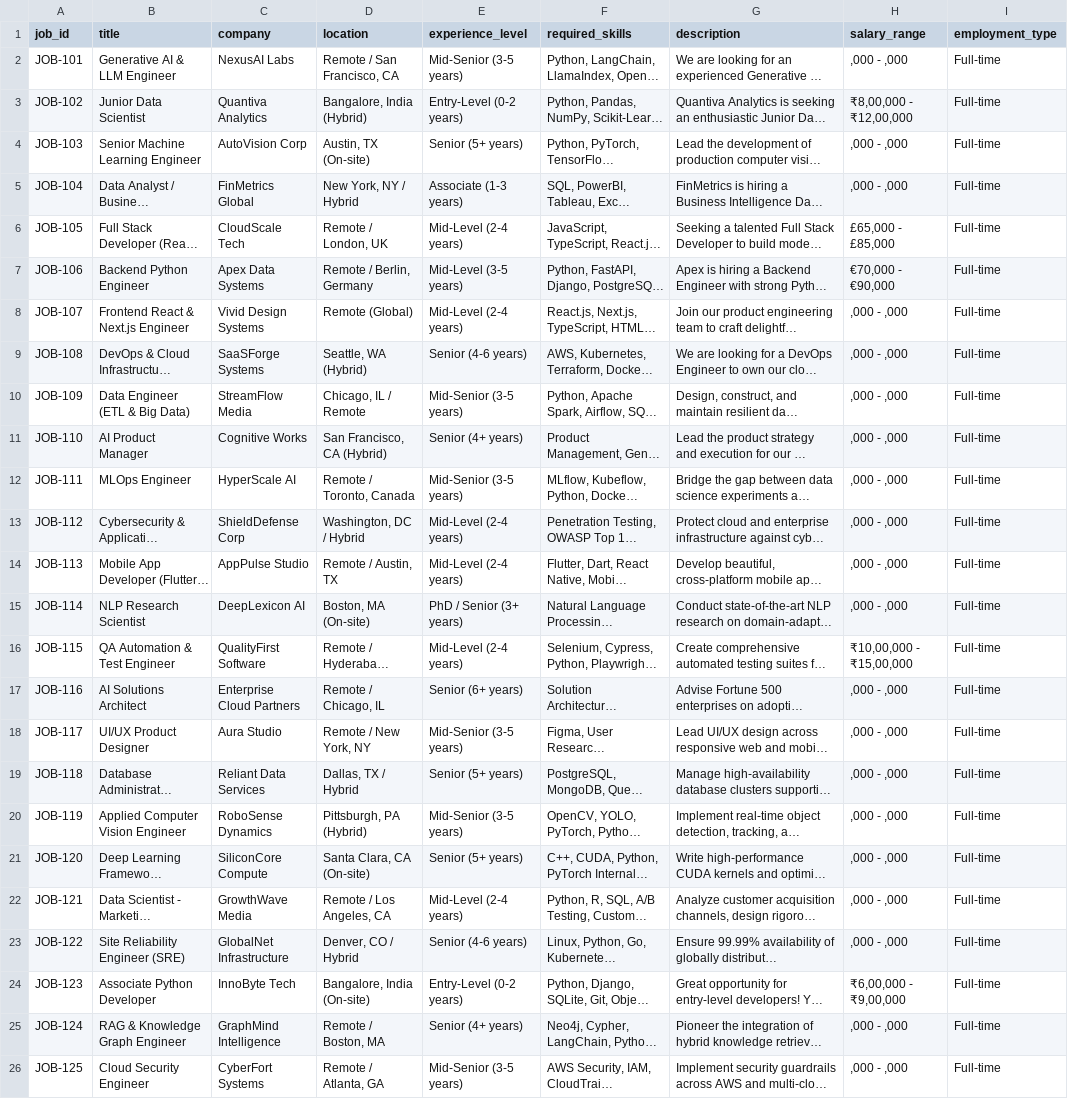
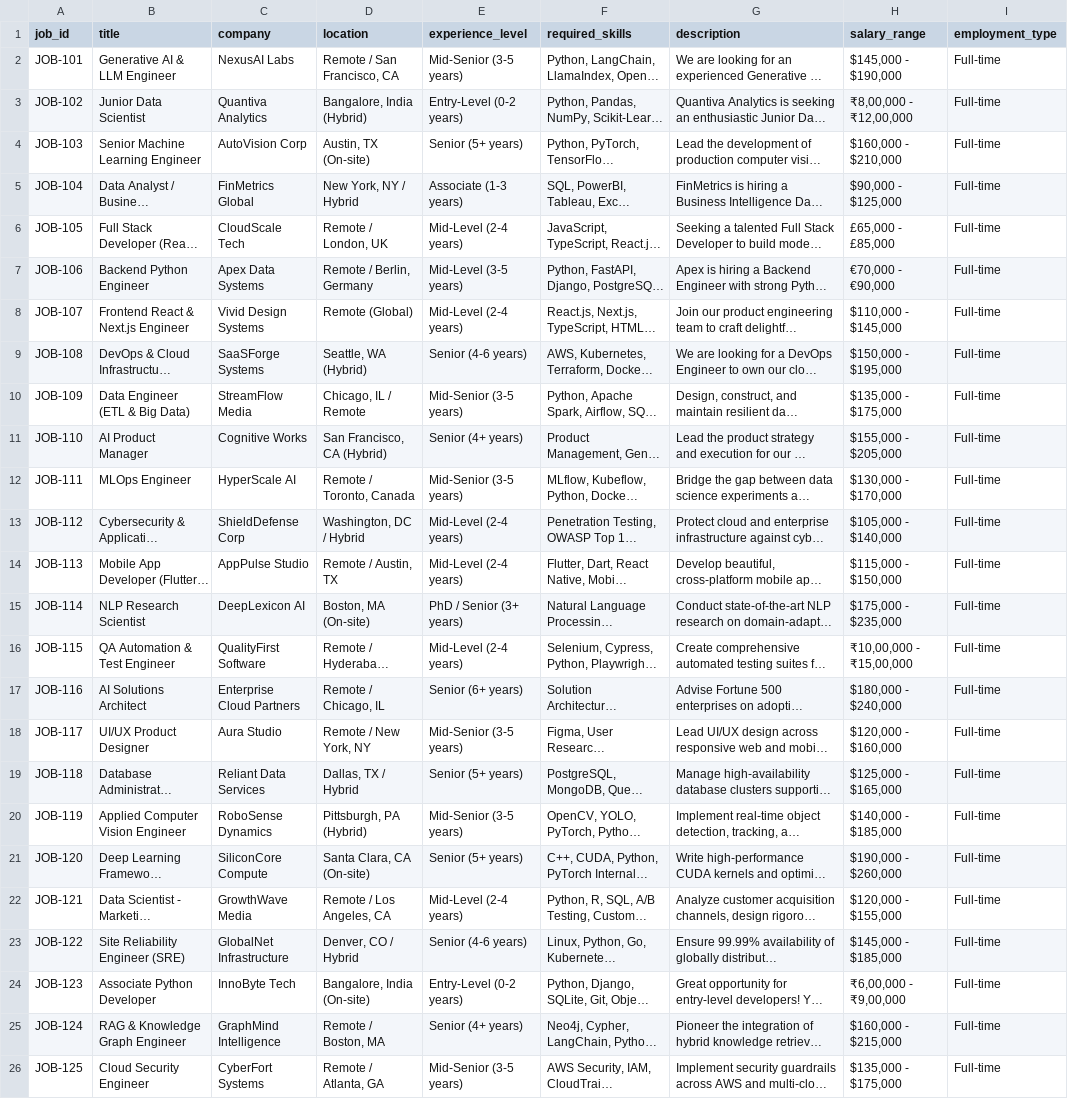
Before and after one commit to Shakil-codes/SmartHire, a CSV file: data/jobs/jobs.csv, drawn as a sheet; long unchanged cells end in …; the diff names each change by its address in the sheet, - before the commit and + after, or states it on an @@ line.

```diff
--- a/data/jobs/jobs.csv
+++ b/data/jobs/jobs.csv
-H2 (salary_range): ,000 - ,000
+H2 (salary_range): $145,000 - $190,000
-H4 (salary_range): ,000 - ,000
+H4 (salary_range): $160,000 - $210,000
-H5 (salary_range): ,000 - ,000
+H5 (salary_range): $90,000 - $125,000
-H8 (salary_range): ,000 - ,000
+H8 (salary_range): $110,000 - $145,000
-H9 (salary_range): ,000 - ,000
+H9 (salary_range): $150,000 - $195,000
-H10 (salary_range): ,000 - ,000
+H10 (salary_range): $135,000 - $175,000
-H11 (salary_range): ,000 - ,000
+H11 (salary_range): $155,000 - $205,000
-H12 (salary_range): ,000 - ,000
+H12 (salary_range): $130,000 - $170,000
-H13 (salary_range): ,000 - ,000
+H13 (salary_range): $105,000 - $140,000
-H14 (salary_range): ,000 - ,000
+H14 (salary_range): $115,000 - $150,000
-H15 (salary_range): ,000 - ,000
+H15 (salary_range): $175,000 - $235,000
-H17 (salary_range): ,000 - ,000
+H17 (salary_range): $180,000 - $240,000
-H18 (salary_range): ,000 - ,000
+H18 (salary_range): $120,000 - $160,000
-H19 (salary_range): ,000 - ,000
+H19 (salary_range): $125,000 - $165,000
-H20 (salary_range): ,000 - ,000
+H20 (salary_range): $140,000 - $185,000
-H21 (salary_range): ,000 - ,000
+H21 (salary_range): $190,000 - $260,000
-H22 (salary_range): ,000 - ,000
+H22 (salary_range): $120,000 - $155,000
-H23 (salary_range): ,000 - ,000
+H23 (salary_range): $145,000 - $185,000
-H25 (salary_range): ,000 - ,000
+H25 (salary_range): $160,000 - $215,000
-H26 (salary_range): ,000 - ,000
+H26 (salary_range): $135,000 - $175,000
```
Also changed, not shown: 1 other file.
